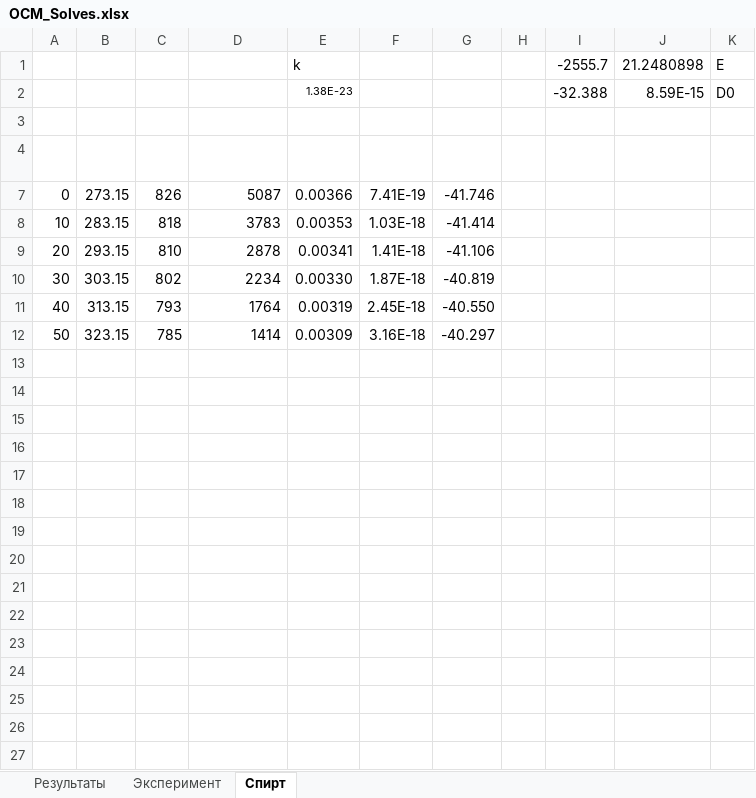
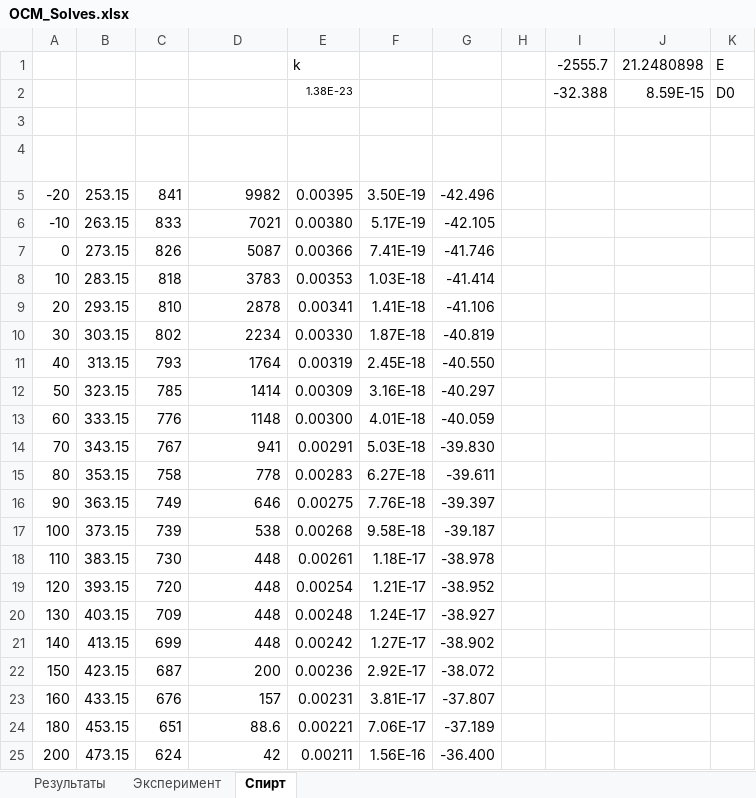
Before and after one commit to EnglishBeach/Diplom-work, an Excel workbook: Experiments/OCM_viscosity/OCM_Solves.xlsx, sheet Спирт, drawn as a sheet; values as stored, in another font and other column widths than the file's, no borders; charts and pictures and table styles not drawn; the diff names each change by its address in the sheet, - before the commit and + after, or states it on an @@ line.

```diff
--- a/Experiments/OCM_viscosity/OCM_Solves.xlsx (sheet Спирт)
+++ b/Experiments/OCM_viscosity/OCM_Solves.xlsx (sheet Спирт)
@@ row 5 unhidden: -20 | 253.15 | 841 | 9982 | 0.00395 | 3.50E-19 | -42.496 @@
@@ row 6 unhidden: -10 | 263.15 | 833 | 7021 | 0.00380 | 5.17E-19 | -42.105 @@
@@ row 13 unhidden: 60 | 333.15 | 776 | 1148 | 0.00300 | 4.01E-18 | -40.059 @@
@@ row 14 unhidden: 70 | 343.15 | 767 | 941 | 0.00291 | 5.03E-18 | -39.830 @@
@@ row 15 unhidden: 80 | 353.15 | 758 | 778 | 0.00283 | 6.27E-18 | -39.611 @@
@@ row 16 unhidden: 90 | 363.15 | 749 | 646 | 0.00275 | 7.76E-18 | -39.397 @@
@@ row 17 unhidden: 100 | 373.15 | 739 | 538 | 0.00268 | 9.58E-18 | -39.187 @@
@@ row 18 unhidden: 110 | 383.15 | 730 | 448 | 0.00261 | 1.18E-17 | -38.978 @@
@@ row 19 unhidden: 120 | 393.15 | 720 | 448 | 0.00254 | 1.21E-17 | -38.952 @@
@@ row 20 unhidden: 130 | 403.15 | 709 | 448 | 0.00248 | 1.24E-17 | -38.927 @@
@@ row 21 unhidden: 140 | 413.15 | 699 | 448 | 0.00242 | 1.27E-17 | -38.902 @@
@@ row 22 unhidden: 150 | 423.15 | 687 | 200 | 0.00236 | 2.92E-17 | -38.072 @@
@@ row 23 unhidden: 160 | 433.15 | 676 | 157 | 0.00231 | 3.81E-17 | -37.807 @@
@@ row 24 unhidden: 180 | 453.15 | 651 | 88.6 | 0.00221 | 7.06E-17 | -37.189 @@
@@ row 25 unhidden: 200 | 473.15 | 624 | 42 | 0.00211 | 1.56E-16 | -36.400 @@
```
Also changed, not shown: charts or pictures, 1 other file.
